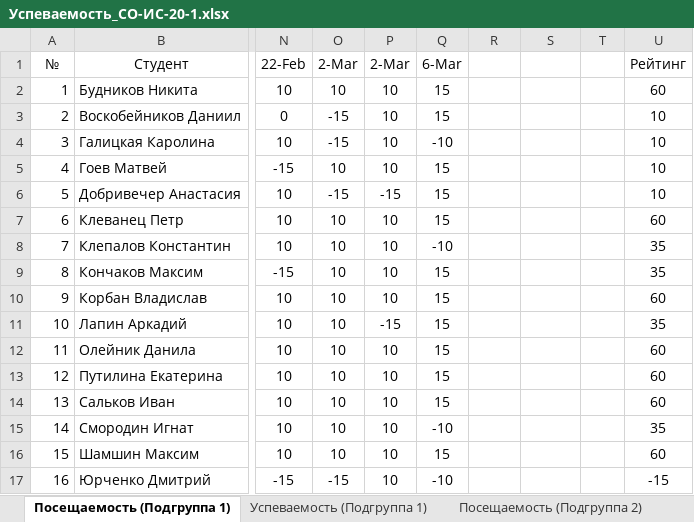
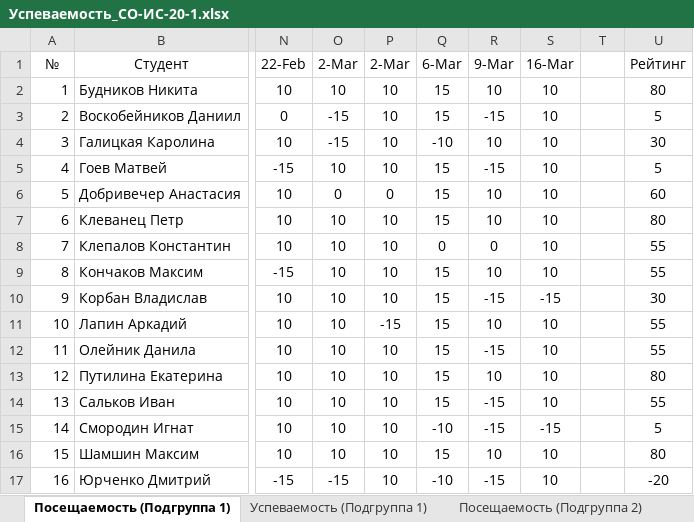
Before and after one commit to TheBandik/IT-and-IS-development-platforms, an Excel workbook: Успеваемость_СО-ИС-20-1.xlsx, sheet Посещаемость (Подгруппа 1), drawn as a sheet; only a part is shown, gaps mark what is left out; values as stored, in another font and other column widths than the file's, no borders; conditional formats not drawn; the diff names each change by its address in the sheet, - before the commit and + after, or states it on an @@ line.

```diff
--- a/Успеваемость_СО-ИС-20-1.xlsx (sheet Посещаемость (Подгруппа 1))
+++ b/Успеваемость_СО-ИС-20-1.xlsx (sheet Посещаемость (Подгруппа 1))
-R1: (empty)
+R1: 9-Mar
-S1: (empty)
+S1: 16-Mar
-R2 (9-Mar): (empty)
+R2 (9-Mar): 10
-S2:S9 (16-Mar): (empty)
+S2:S9 (16-Mar): 10
-U2 (Рейтинг): 60
+U2 (Рейтинг): 80
-R3 (9-Mar): (empty)
+R3 (9-Mar): -15
-U3 (Рейтинг): 10
+U3 (Рейтинг): 5
-R4 (9-Mar): (empty)
+R4 (9-Mar): 10
-U4 (Рейтинг): 10
+U4 (Рейтинг): 30
-R5 (9-Mar): (empty)
+R5 (9-Mar): -15
-U5 (Рейтинг): 10
+U5 (Рейтинг): 5
-O6 (2-Mar): -15
+O6 (2-Mar): 0
-P6 (2-Mar): -15
+P6 (2-Mar): 0
-R6:R7 (9-Mar): (empty)
+R6:R7 (9-Mar): 10
-U6 (Рейтинг): 10
+U6 (Рейтинг): 60
-U7 (Рейтинг): 60
+U7 (Рейтинг): 80
-Q8 (6-Mar): -10
+Q8 (6-Mar): 0
-R8 (9-Mar): (empty)
+R8 (9-Mar): 0
-U8:U9 (Рейтинг): 35
+U8:U9 (Рейтинг): 55
-R9 (9-Mar): (empty)
+R9 (9-Mar): 10
-R10 (9-Mar): (empty)
+R10 (9-Mar): -15
-S10 (16-Mar): (empty)
+S10 (16-Mar): -15
-U10 (Рейтинг): 60
+U10 (Рейтинг): 30
-R11 (9-Mar): (empty)
+R11 (9-Mar): 10
-S11:S14 (16-Mar): (empty)
+S11:S14 (16-Mar): 10
-U11 (Рейтинг): 35
+U11 (Рейтинг): 55
-R12 (9-Mar): (empty)
+R12 (9-Mar): -15
-U12 (Рейтинг): 60
+U12 (Рейтинг): 55
-R13 (9-Mar): (empty)
+R13 (9-Mar): 10
-U13 (Рейтинг): 60
+U13 (Рейтинг): 80
-R14:R15 (9-Mar): (empty)
+R14:R15 (9-Mar): -15
-U14 (Рейтинг): 60
+U14 (Рейтинг): 55
-S15 (16-Mar): (empty)
+S15 (16-Mar): -15
-U15 (Рейтинг): 35
+U15 (Рейтинг): 5
-R16 (9-Mar): (empty)
+R16 (9-Mar): 10
-S16:S17 (16-Mar): (empty)
+S16:S17 (16-Mar): 10
-U16 (Рейтинг): 60
+U16 (Рейтинг): 80
-R17 (9-Mar): (empty)
+R17 (9-Mar): -15
-U17 (Рейтинг): -15
+U17 (Рейтинг): -20
```
Also changed, not shown: sheet Посещаемость (Подгруппа 2), sheet Успеваемость (Подгруппа 1), sheet Успеваемость (Подгруппа 2).
